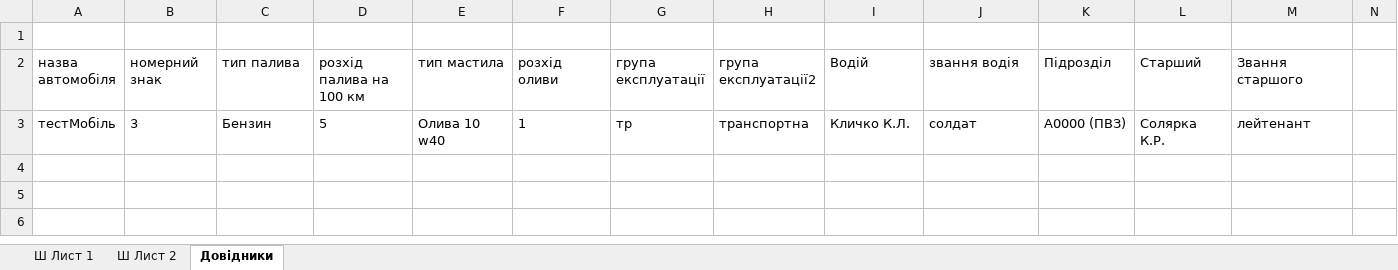
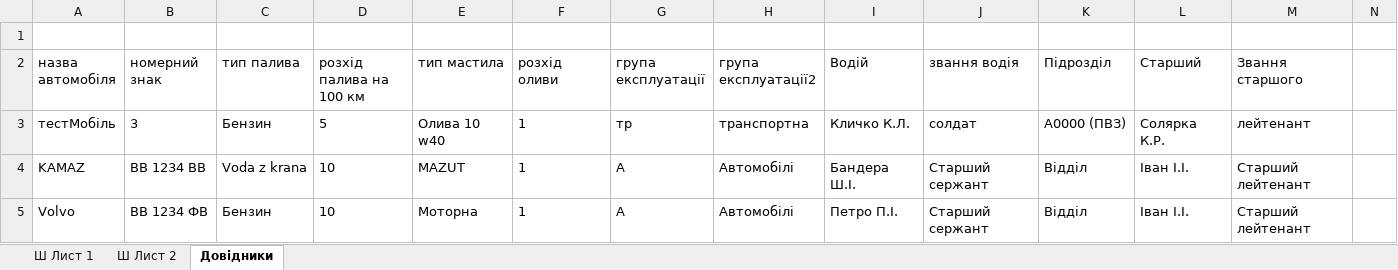
Before and after one commit to mikhail2574/project-road-map, an Excel workbook: src/backend/fileStorage/excel/roadXS.xlsx, sheet Довідники, drawn as a sheet; only a part is shown; values as stored, in another font and other column widths than the file's, no borders; table styles not drawn; rows hold the shown columns only; the diff names each change by its address in the sheet, - before the commit and + after, or states it on an @@ line.

Commit message:
mocked data
Fixed slice and added mocked data for presentetion

```diff
--- a/src/backend/fileStorage/excel/roadXS.xlsx (sheet Довідники)
+++ b/src/backend/fileStorage/excel/roadXS.xlsx (sheet Довідники)
+row 4: KAMAZ | BB 1234 BB | Voda z krana | 10 | MAZUT | 1 | А | Автомобілі | Бандера Ш.І. | Старший сержант | Відділ | Іван І.І. | Старший лейтенант
+row 5: Volvo | BB 1234 ФВ | Бензин | 10 | Моторна | 1 | А | Автомобілі | Петро П.І. | Старший сержант | Відділ | Іван І.І. | Старший лейтенант
```
Also changed, not shown: 2 other files.
